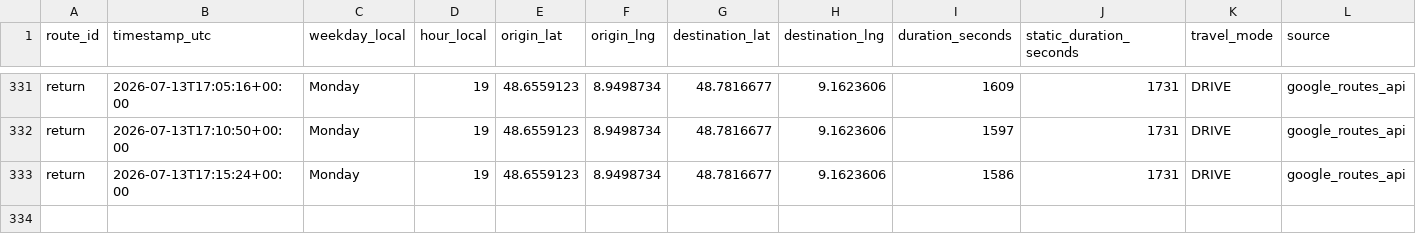
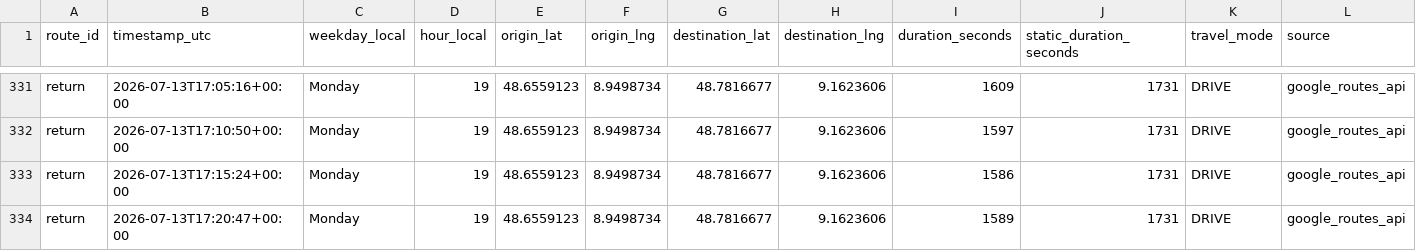
Before and after one commit to ltacke/maps-route-statistics, a CSV file: data/route_history.csv, drawn as a sheet; only a part is shown, gaps mark what is left out.

```diff
--- a/data/route_history.csv
+++ b/data/route_history.csv
@@ -333 +333,2 @@ return,2026-07-13T17:10:50+00:00,Monday,19,48.6559123,8.9498734,48.7816677,9.162
 return,2026-07-13T17:15:24+00:00,Monday,19,48.6559123,8.9498734,48.7816677,9.1623606,1586,1731,DRIVE,google_routes_api
+return,2026-07-13T17:20:47+00:00,Monday,19,48.6559123,8.9498734,48.7816677,9.1623606,1589,1731,DRIVE,google_routes_api
```
Also changed, not shown: 1 other file.
